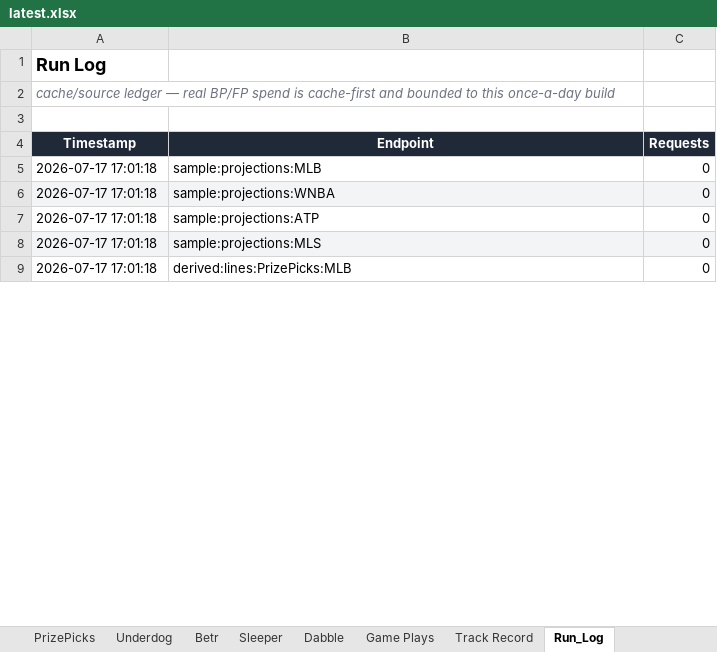
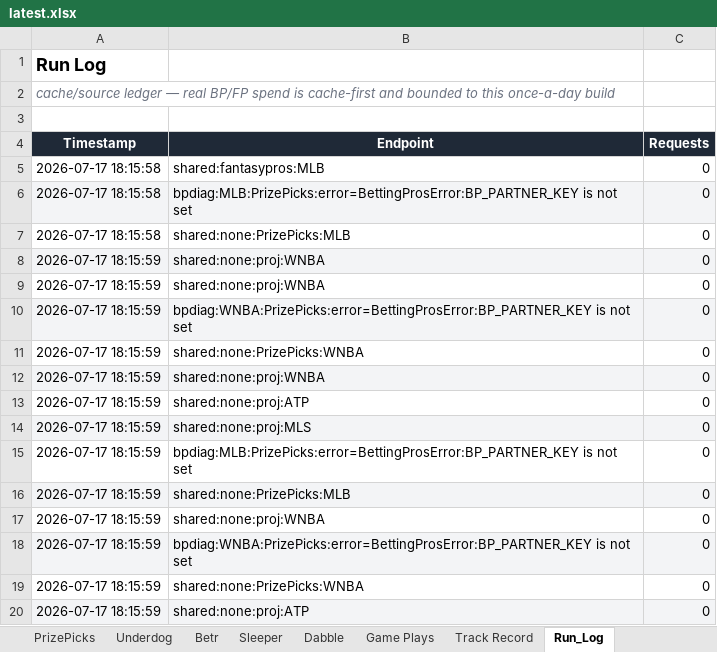
Before and after one commit to EdgeCash/OneSourceProjections, an Excel workbook: sports_wagering_pipeline/data/output/latest.xlsx, sheet Run_Log, drawn as a sheet; only a part is shown; values as stored, in another font and other column widths than the file's, no borders; addresses are those after the commit; the diff covers the shown part only; the diff names each change by its address in the sheet, - before the commit and + after, or states it on an @@ line.

```diff
--- a/sports_wagering_pipeline/data/output/latest.xlsx (sheet Run_Log)
+++ b/sports_wagering_pipeline/data/output/latest.xlsx (sheet Run_Log)
-A5 (Timestamp): 2026-07-17 17:01:18
+A5 (Timestamp): 2026-07-17 18:15:58
-B5 (Endpoint): sample:projections:MLB
+B5 (Endpoint): shared:fantasypros:MLB
+row 6: 2026-07-17 18:15:58 | bpdiag:MLB:PrizePicks:error=BettingProsError:BP_PARTNER_KEY is not set | 0
+row 7: 2026-07-17 18:15:58 | shared:none:PrizePicks:MLB | 0
-A8 (Timestamp): 2026-07-17 17:01:18
+A8 (Timestamp): 2026-07-17 18:15:59
-B8 (Endpoint): sample:projections:WNBA
+B8 (Endpoint): shared:none:proj:WNBA
+row 9: 2026-07-17 18:15:59 | shared:none:proj:WNBA | 0
+row 10: 2026-07-17 18:15:59 | bpdiag:WNBA:PrizePicks:error=BettingProsError:BP_PARTNER_KEY is not set | 0
+row 11: 2026-07-17 18:15:59 | shared:none:PrizePicks:WNBA | 0
+row 12: 2026-07-17 18:15:59 | shared:none:proj:WNBA | 0
-A13:A14 (Timestamp): 2026-07-17 17:01:18
+A13:A14 (Timestamp): 2026-07-17 18:15:59
-B13 (Endpoint): sample:projections:ATP
+B13 (Endpoint): shared:none:proj:ATP
-B14 (Endpoint): sample:projections:MLS
+B14 (Endpoint): shared:none:proj:MLS
+row 15: 2026-07-17 18:15:59 | bpdiag:MLB:PrizePicks:error=BettingProsError:BP_PARTNER_KEY is not set | 0
-A16 (Timestamp): 2026-07-17 17:01:18
+A16 (Timestamp): 2026-07-17 18:15:59
-A16:C16 fill: none
+A16:C16 fill: #F3F4F6
-B16 (Endpoint): derived:lines:PrizePicks:MLB
+B16 (Endpoint): shared:none:PrizePicks:MLB
+row 17: 2026-07-17 18:15:59 | shared:none:proj:WNBA | 0
+row 18: 2026-07-17 18:15:59 | bpdiag:WNBA:PrizePicks:error=BettingProsError:BP_PARTNER_KEY is not set | 0
+row 19: 2026-07-17 18:15:59 | shared:none:PrizePicks:WNBA | 0
+row 20: 2026-07-17 18:15:59 | shared:none:proj:ATP | 0
```
Also changed, not shown: 45 added rows, 8 edited cells and cell formats elsewhere in this sheet, sheet Game Plays, sheet Betr, sheet Dabble, sheet Sleeper, sheet Underdog, sheet PrizePicks, 2 more sheets, 17 other files.
